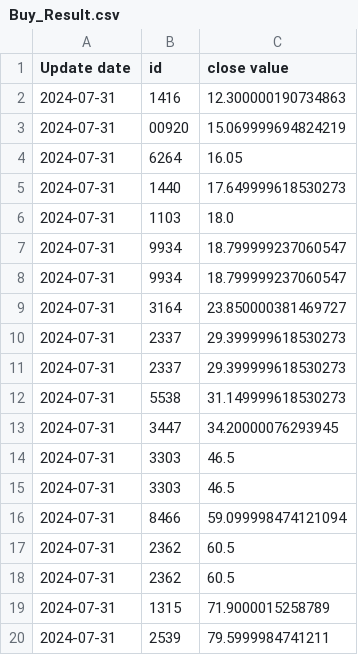
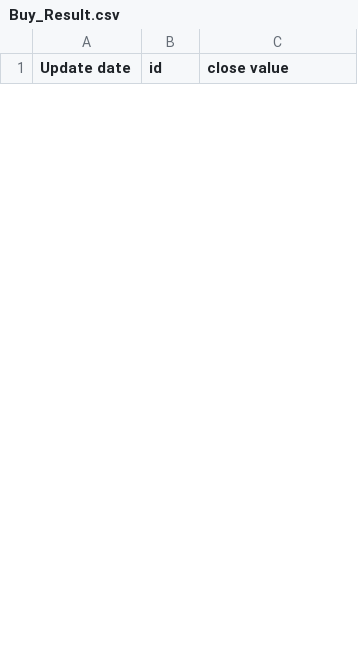
Before and after one commit to 106061144/stock_analysis, a CSV file: Buy_Result.csv, drawn as a sheet; only a part is shown; the diff covers the shown part only.

```diff
--- a/Buy_Result.csv
+++ b/Buy_Result.csv
@@ -1,20 +1 @@
 Update date,id,close value
-2024-07-31,1416,12.300000190734863
-2024-07-31,00920,15.069999694824219
-2024-07-31,6264,16.05
-2024-07-31,1440,17.649999618530273
-2024-07-31,1103,18.0
-2024-07-31,9934,18.799999237060547
-2024-07-31,9934,18.799999237060547
-2024-07-31,3164,23.850000381469727
-2024-07-31,2337,29.399999618530273
-2024-07-31,2337,29.399999618530273
-2024-07-31,5538,31.149999618530273
-2024-07-31,3447,34.20000076293945
-2024-07-31,3303,46.5
-2024-07-31,3303,46.5
-2024-07-31,8466,59.099998474121094
-2024-07-31,2362,60.5
-2024-07-31,2362,60.5
-2024-07-31,1315,71.9000015258789
-2024-07-31,2539,79.5999984741211
```
Also changed, not shown: 32 added rows and 12 removed rows elsewhere in this file, Online_list_record.csv, 3 other files.
